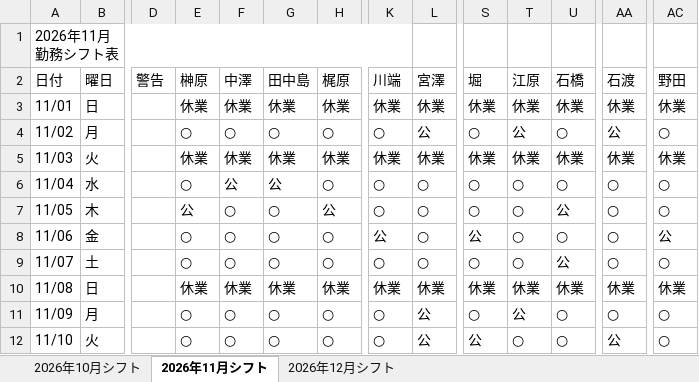
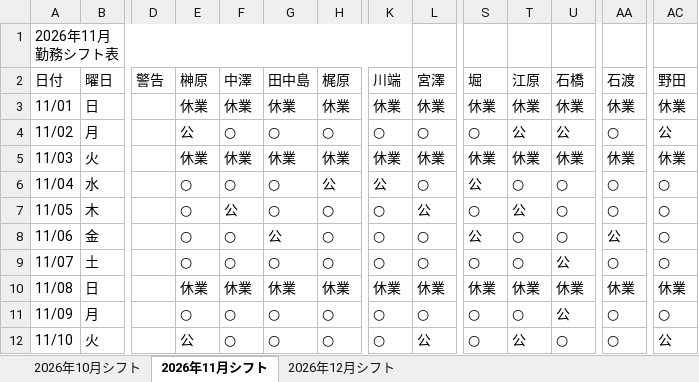
Before and after one commit to stono713426-creator/sift_create, an Excel workbook: 26年10-12月シフト.xlsx, sheet 2026年11月シフト, drawn as a sheet; only a part is shown, gaps mark what is left out; values as stored, in another font and other column widths than the file's, no cell formats; the diff covers the shown part only; the diff names each change by its address in the sheet, - before the commit and + after, or states it on an @@ line.

```diff
--- a/26年10-12月シフト.xlsx (sheet 2026年11月シフト)
+++ b/26年10-12月シフト.xlsx (sheet 2026年11月シフト)
-E4 (榊原): ○
+E4 (榊原): 公
-L4 (宮澤): 公
+L4 (宮澤): ○
-U4 (石橋): ○
+U4 (石橋): 公
-AA4 (石渡): 公
+AA4 (石渡): ○
-AC4 (野田): ○
+AC4 (野田): 公
-F6 (中澤): 公
+F6 (中澤): ○
-G6 (田中島): 公
+G6 (田中島): ○
-H6 (梶原): ○
+H6 (梶原): 公
-K6 (川端): ○
+K6 (川端): 公
-S6 (堀): ○
+S6 (堀): 公
-E7 (榊原): 公
+E7 (榊原): ○
-F7 (中澤): ○
+F7 (中澤): 公
-H7 (梶原): 公
+H7 (梶原): ○
-L7 (宮澤): ○
+L7 (宮澤): 公
-T7 (江原): ○
+T7 (江原): 公
-U7 (石橋): 公
+U7 (石橋): ○
-G8 (田中島): ○
+G8 (田中島): 公
-K8 (川端): 公
+K8 (川端): ○
-AA8 (石渡): ○
+AA8 (石渡): 公
-AC8 (野田): 公
+AC8 (野田): ○
-L11 (宮澤): 公
+L11 (宮澤): ○
-T11 (江原): 公
+T11 (江原): ○
-U11 (石橋): ○
+U11 (石橋): 公
-E12 (榊原): ○
+E12 (榊原): 公
-S12 (堀): 公
+S12 (堀): ○
-T12 (江原): ○
+T12 (江原): 公
-AA12 (石渡): 公
+AA12 (石渡): ○
-AC12 (野田): ○
+AC12 (野田): 公
```
Also changed, not shown: 72 edited cells elsewhere in this sheet, sheet 2026年10月シフト, sheet 2026年12月シフト, cell formats, 6 other files.
